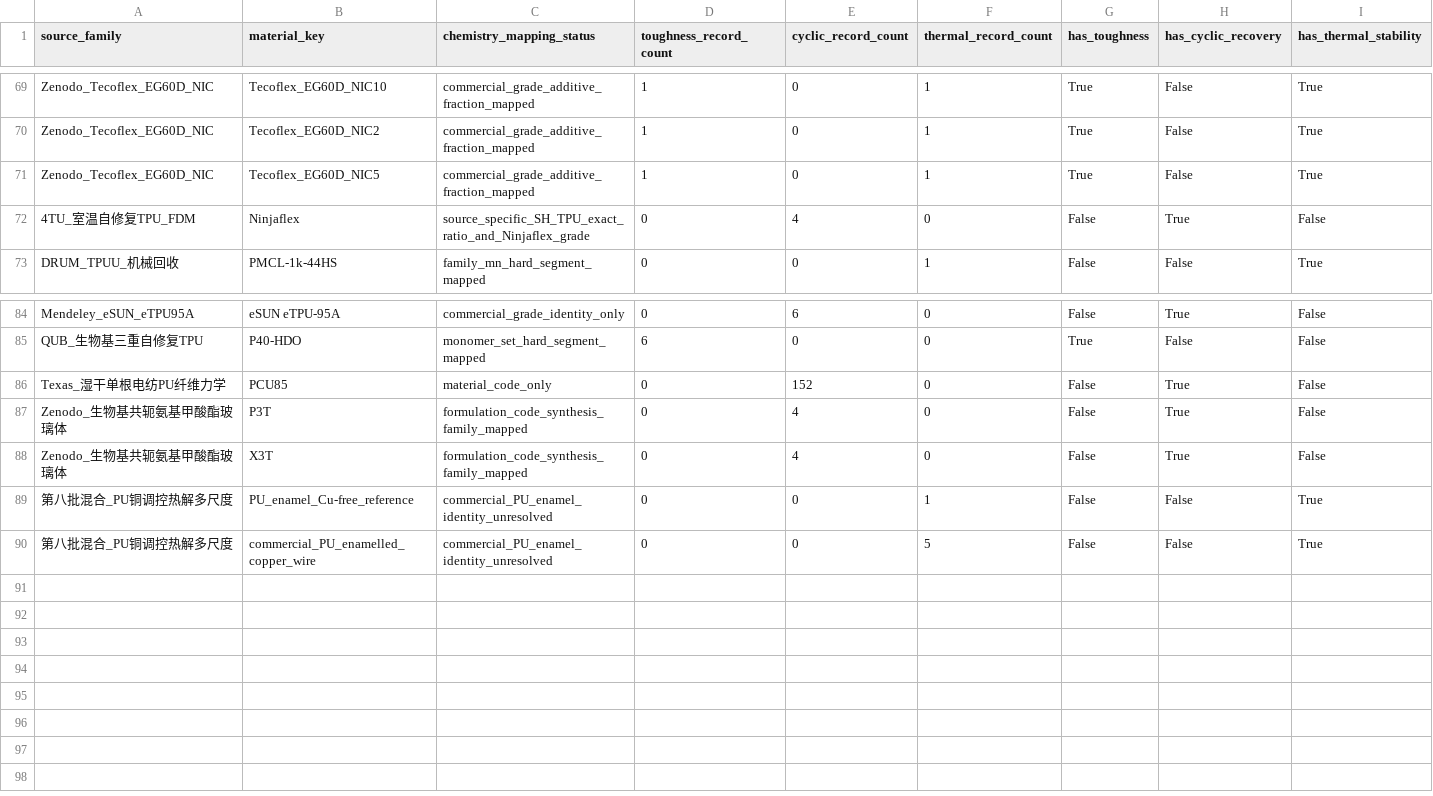
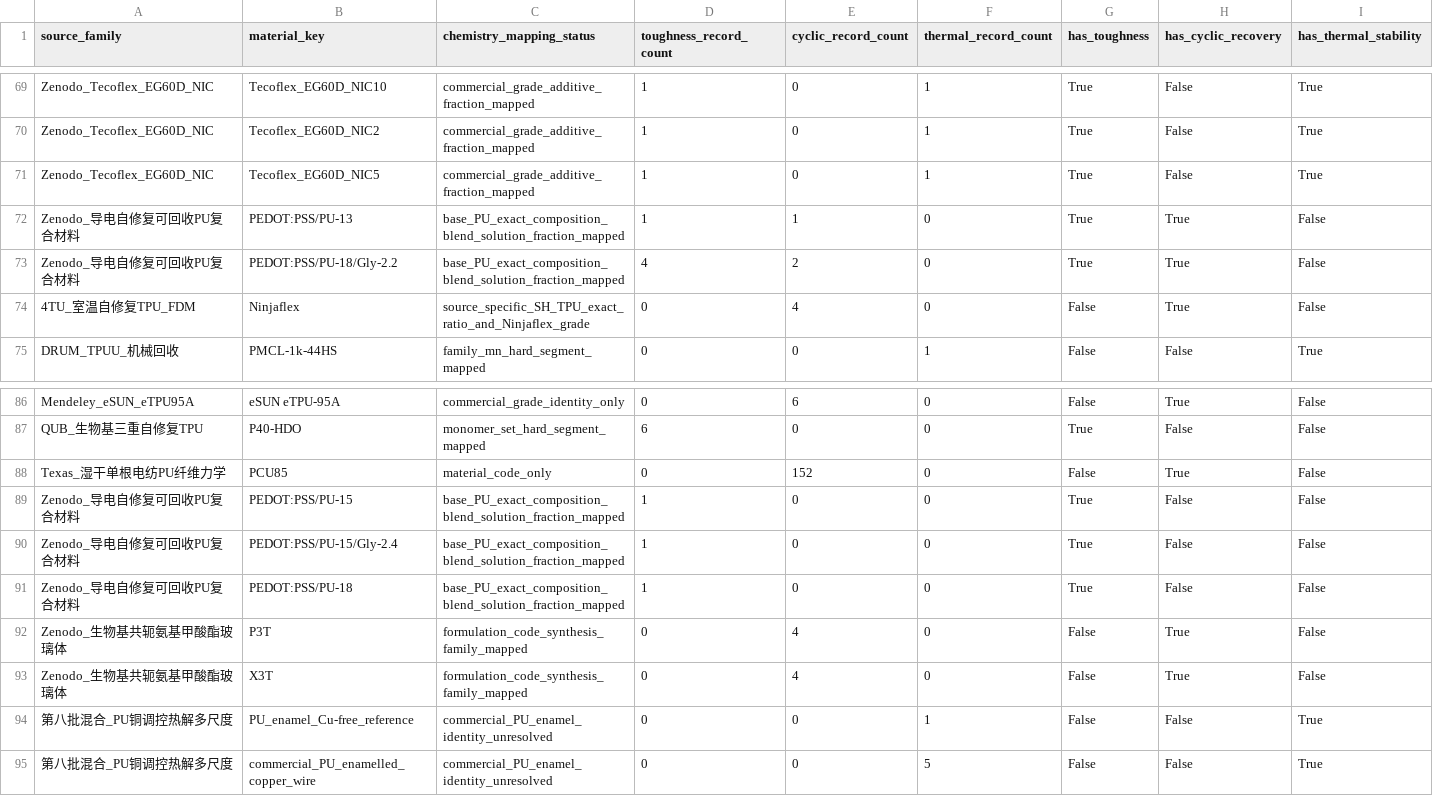
Before and after one commit to fafasco16/TPU-HighThroughput-Screening, a CSV file: 结果/定向筛选/多目标材料索引.csv, drawn as a sheet; only a part is shown, gaps mark what is left out; rows hold the shown columns only; the diff names each change by its address in the sheet, - before the commit and + after, or states it on an @@ line.

Commit message:
feat: add recyclable conductive PU transfer data

```diff
--- a/结果/定向筛选/多目标材料索引.csv
+++ b/结果/定向筛选/多目标材料索引.csv
+row 72: Zenodo_导电自修复可回收PU复合材料 | PEDOT:PSS/PU-13 | base_PU_exact_composition_blend_solution_fraction_mapped | 1 | 1 | 0 | True | True | False
+row 73: Zenodo_导电自修复可回收PU复合材料 | PEDOT:PSS/PU-18/Gly-2.2 | base_PU_exact_composition_blend_solution_fraction_mapped | 4 | 2 | 0 | True | True | False
+row 89: Zenodo_导电自修复可回收PU复合材料 | PEDOT:PSS/PU-15 | base_PU_exact_composition_blend_solution_fraction_mapped | 1 | 0 | 0 | True | False | False
+row 90: Zenodo_导电自修复可回收PU复合材料 | PEDOT:PSS/PU-15/Gly-2.4 | base_PU_exact_composition_blend_solution_fraction_mapped | 1 | 0 | 0 | True | False | False
+row 91: Zenodo_导电自修复可回收PU复合材料 | PEDOT:PSS/PU-18 | base_PU_exact_composition_blend_solution_fraction_mapped | 1 | 0 | 0 | True | False | False
```
Also changed, not shown: 结果/定向筛选/外部来源候选.csv, 结果/定向筛选/扩充数据总账.csv, 26 other files.
